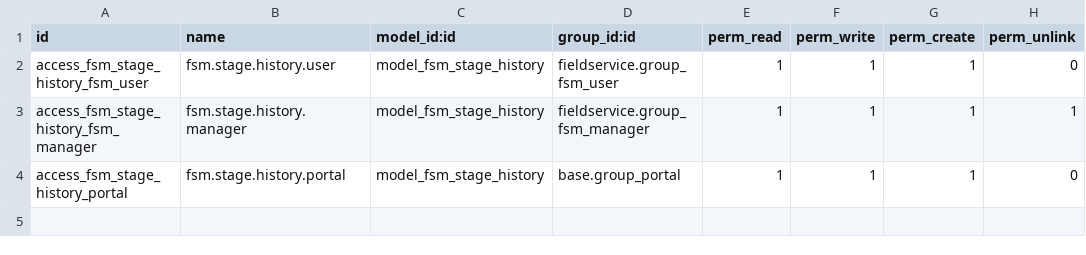
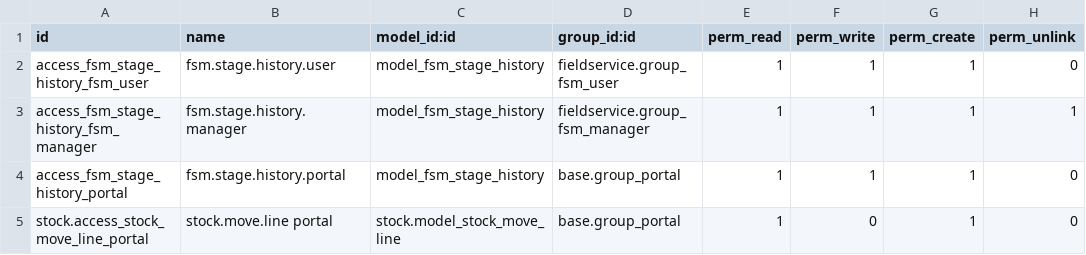
Before and after one commit to ursais/osi-addons, a CSV file: fieldservice_mobile/security/ir.model.access.csv, drawn as a sheet; the diff names each change by its address in the sheet, - before the commit and + after, or states it on an @@ line.

Commit message:
[IMP][12.0]fieldservice_mobile: portal user access to update qty from app

```diff
--- a/fieldservice_mobile/security/ir.model.access.csv
+++ b/fieldservice_mobile/security/ir.model.access.csv
+row 5: stock.access_stock_move_line_portal | stock.move.line portal | stock.model_stock_move_line | base.group_portal | 1 | 0 | 1 | 0
```
Also changed, not shown: 1 other file.
